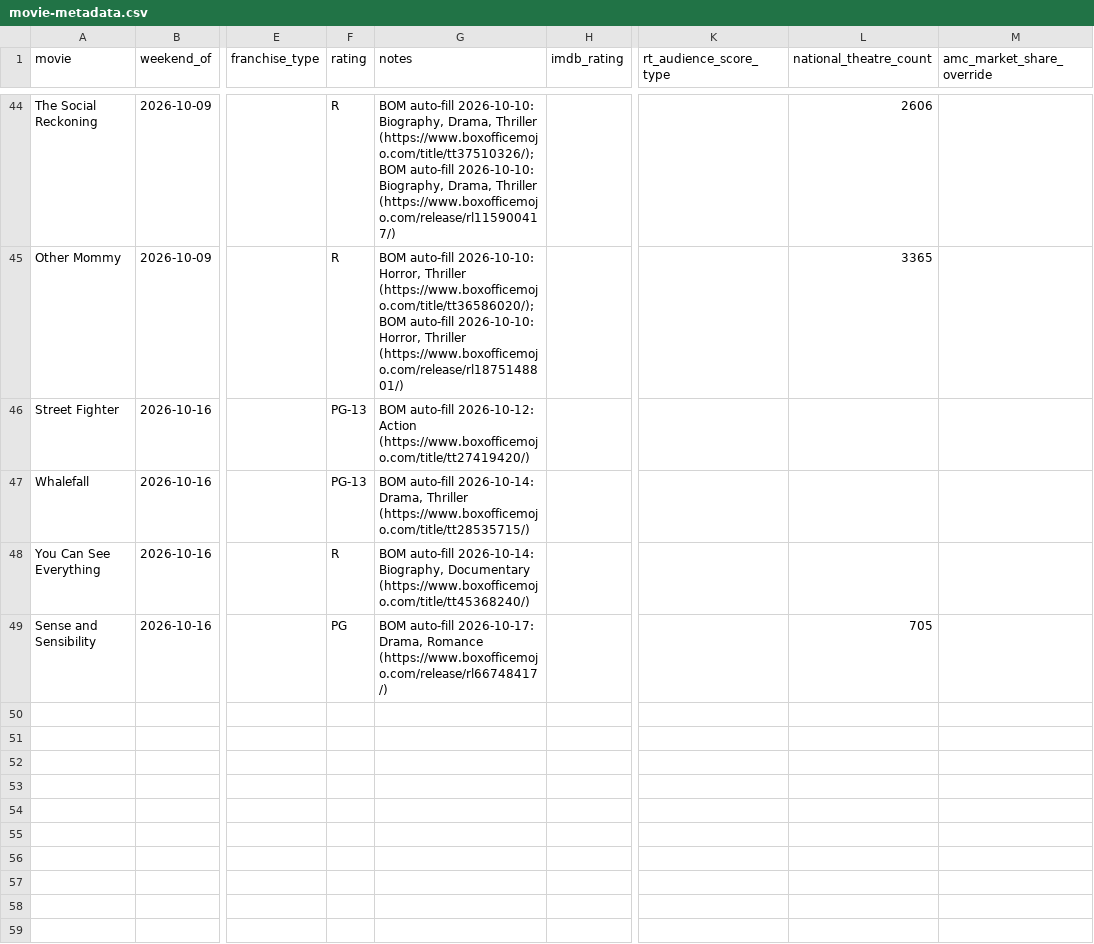
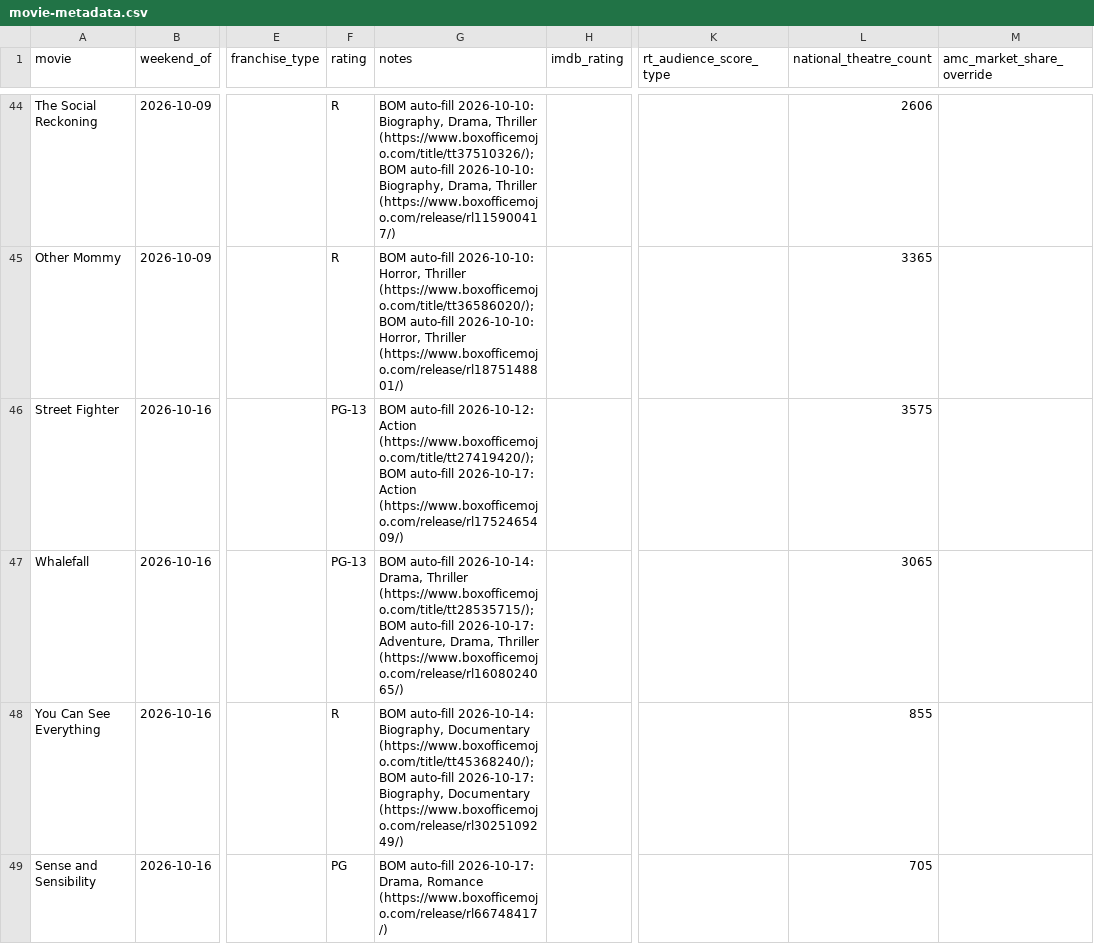
Before and after one commit to arnauddg27-svg/Theatres, a CSV file: box-office-tracker/data/movie-metadata.csv, drawn as a sheet; only a part is shown, gaps mark what is left out; the diff names each change by its address in the sheet, - before the commit and + after, or states it on an @@ line.

```diff
--- a/box-office-tracker/data/movie-metadata.csv
+++ b/box-office-tracker/data/movie-metadata.csv
-G46 (notes): …2026-10-12: Action (https://www.boxofficemojo.com/title/tt27419420/)
+G46 (notes): …2026-10-12: Action (https://www.boxofficemojo.com/title/tt27419420/); BOM auto-fill 2026-10-17: Action (https://www.boxofficemojo.com/release/rl1752465409/)
-L46 (national_theatre_count): (empty)
+L46 (national_theatre_count): 3575
-G47 (notes): …Drama, Thriller (https://www.boxofficemojo.com/title/tt28535715/)
+G47 (notes): …Drama, Thriller (https://www.boxofficemojo.com/title/tt28535715/); BOM auto-fill 2026-10-17: Adventure, Drama, Thriller (https://www.boxofficemojo.com/release/rl1608024065/)
-L47 (national_theatre_count): (empty)
+L47 (national_theatre_count): 3065
-G48 (notes): …Biography, Documentary (https://www.boxofficemojo.com/title/tt45368240/)
+G48 (notes): …Biography, Documentary (https://www.boxofficemojo.com/title/tt45368240/); BOM auto-fill 2026-10-17: Biography, Documentary (https://www.boxofficemojo.com/release/rl3025109249/)
-L48 (national_theatre_count): (empty)
+L48 (national_theatre_count): 855
```
Also changed, not shown: box-office-tracker/data/prediction-log.csv, 6 other files.
